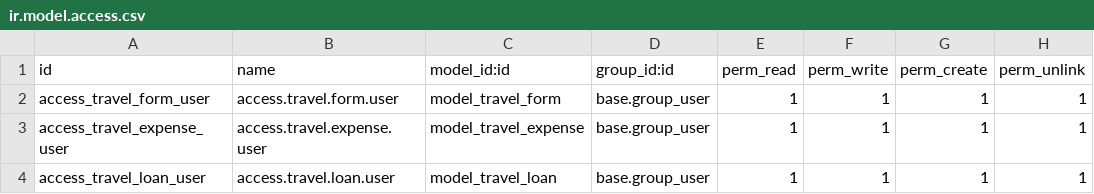
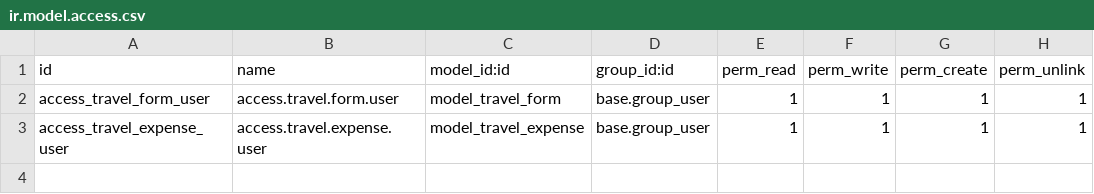
Before and after one commit to TheRealDeni/cujaeaddons, a CSV file: gtm_cujae/security/ir.model.access.csv, drawn as a sheet.

```diff
--- a/gtm_cujae/security/ir.model.access.csv
+++ b/gtm_cujae/security/ir.model.access.csv
@@ -3,2 +3 @@ access_travel_form_user,access.travel.form.user,model_travel_form,base.group_use
 access_travel_expense_user,access.travel.expense.user,model_travel_expense,base.group_user,1,1,1,1
-access_travel_loan_user,access.travel.loan.user,model_travel_loan,base.group_user,1,1,1,1
```
Also changed, not shown: 9 other files.
